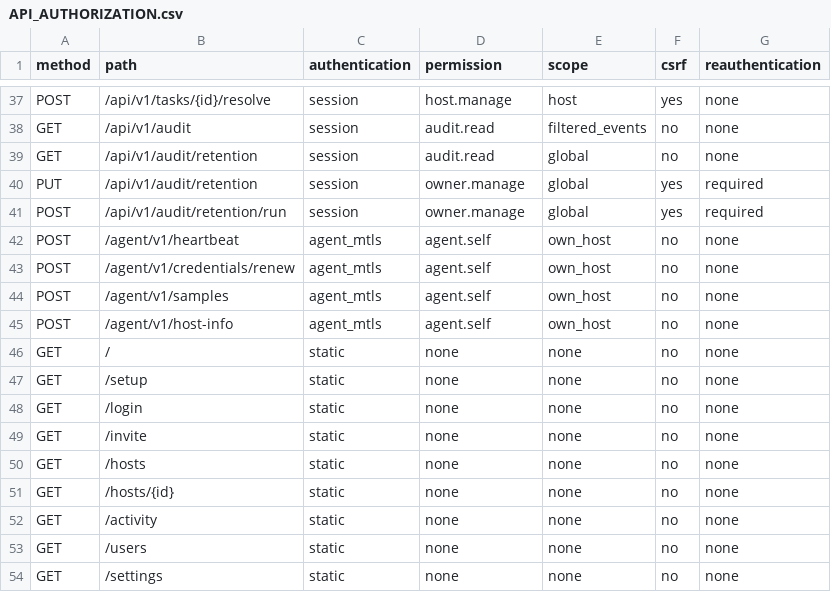
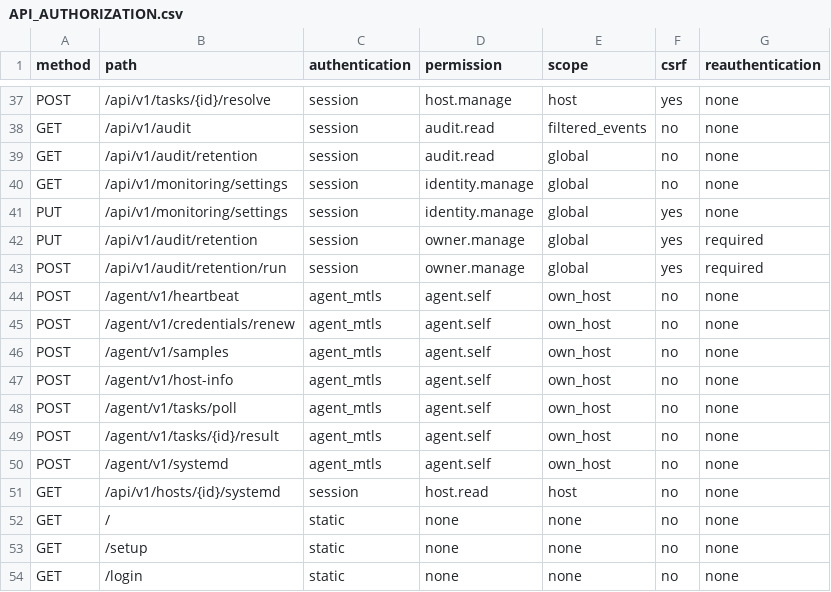
Before and after one commit to sudatti624/AmuOS, a CSV file: docs/API_AUTHORIZATION.csv, drawn as a sheet; only a part is shown, gaps mark what is left out; the shorter side is filled out with more unchanged rows; the diff names each change by its address in the sheet, - before the commit and + after, or states it on an @@ line.

Commit message:
feat: deliver collect tasks and report systemd state

```diff
--- a/docs/API_AUTHORIZATION.csv
+++ b/docs/API_AUTHORIZATION.csv
+row 40: GET | /api/v1/monitoring/settings | session | identity.manage | global | no | none
+row 41: PUT | /api/v1/monitoring/settings | session | identity.manage | global | yes | none
+row 48: POST | /agent/v1/tasks/poll | agent_mtls | agent.self | own_host | no | none
+row 49: POST | /agent/v1/tasks/{id}/result | agent_mtls | agent.self | own_host | no | none
+row 50: POST | /agent/v1/systemd | agent_mtls | agent.self | own_host | no | none
+row 51: GET | /api/v1/hosts/{id}/systemd | session | host.read | host | no | none
```
Also changed, not shown: 31 other files.
